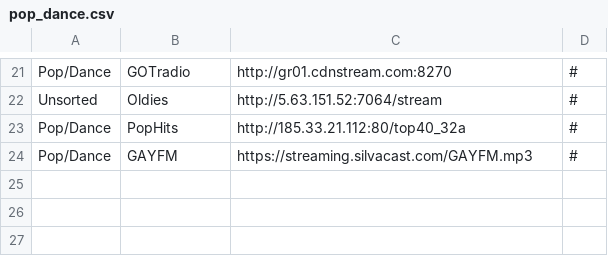
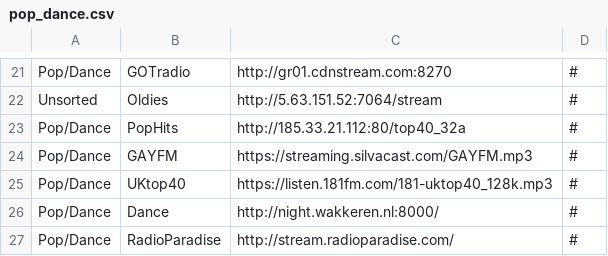
Before and after one commit to spokrovskiy/stations, a CSV file: pop_dance.csv, drawn as a sheet; only a part is shown, gaps mark what is left out.

Commit message:
Update pop_dance.csv

```diff
--- a/pop_dance.csv
+++ b/pop_dance.csv
@@ -24 +24,4 @@ Pop/Dance|PopHits|http://185.33.21.112:80/top40_32a|#
 Pop/Dance|GAYFM|https://streaming.silvacast.com/GAYFM.mp3|#
+Pop/Dance|UKtop40|https://listen.181fm.com/181-uktop40_128k.mp3|#
+Pop/Dance|Dance|http://night.wakkeren.nl:8000/|#
+Pop/Dance|RadioParadise|http://stream.radioparadise.com/|#
```
